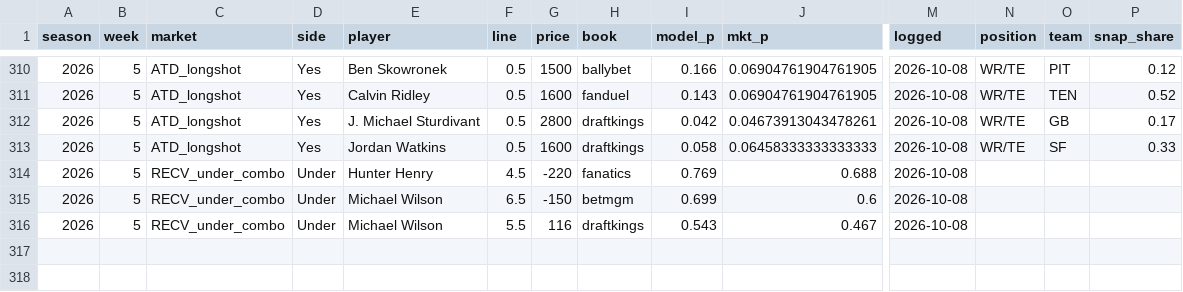
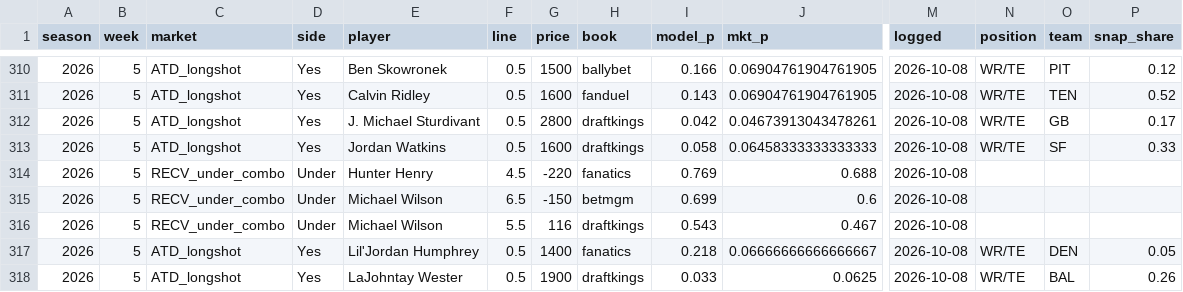
Before and after one commit to zslater2-collab/Ozzie, a CSV file: nfl_watchlist_log.csv, drawn as a sheet; only a part is shown, gaps mark what is left out; rows hold the shown columns only; the diff names each change by its address in the sheet, - before the commit and + after, or states it on an @@ line.

```diff
--- a/nfl_watchlist_log.csv
+++ b/nfl_watchlist_log.csv
+row 317: 2026 | 5 | ATD_longshot | Yes | Lil'Jordan Humphrey | 0.5 | 1400 | fanatics | 0.218 | 0.06666666666666667 | 2026-10-08 | WR/TE | DEN | 0.05
+row 318: 2026 | 5 | ATD_longshot | Yes | LaJohntay Wester | 0.5 | 1900 | draftkings | 0.033 | 0.0625 | 2026-10-08 | WR/TE | BAL | 0.26
```
Also changed, not shown: 1 other file.
